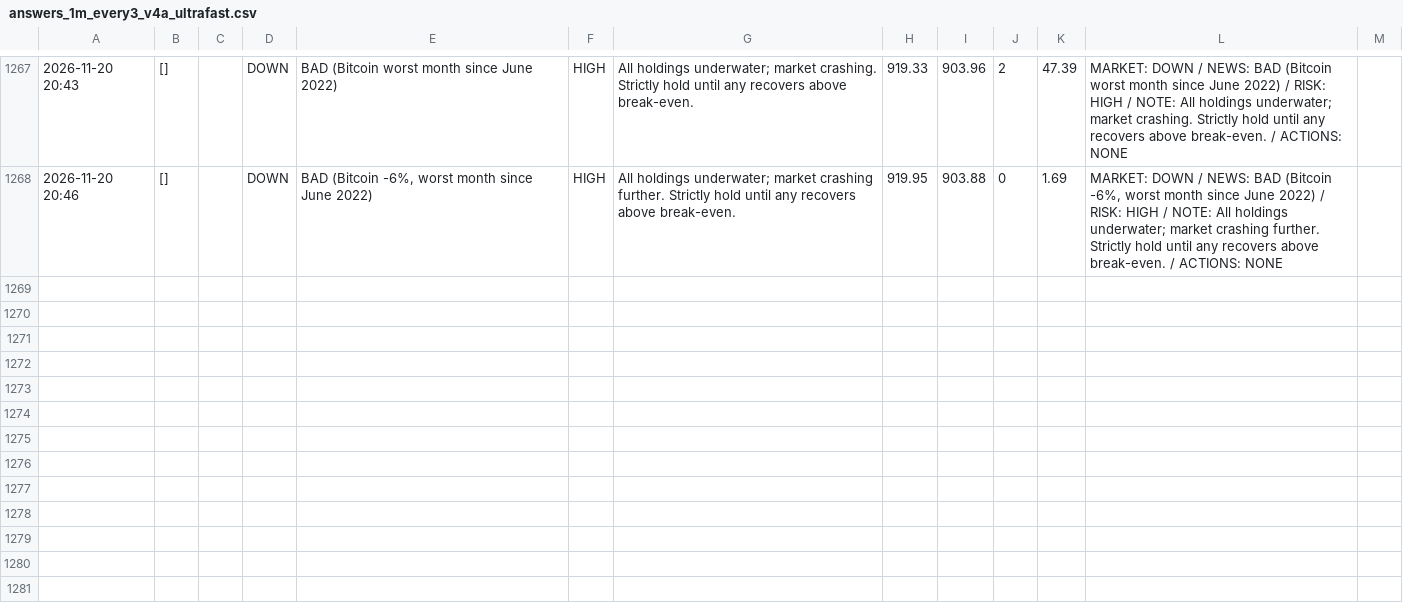
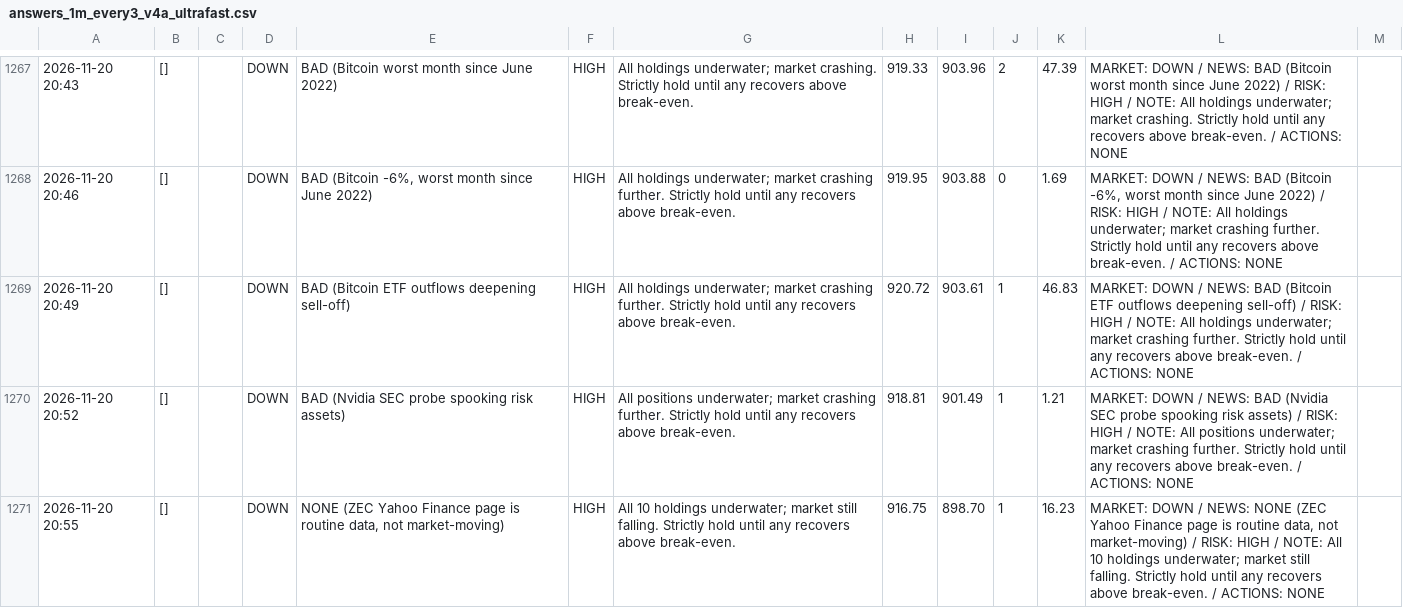
Before and after one commit to osofat100-cmyk/Machine-, a CSV file: crypto/answers_1m_every3_v4a_ultrafast.csv, drawn as a sheet; only a part is shown, gaps mark what is left out; the diff covers the shown part only; the diff names each change by its address in the sheet, - before the commit and + after, or states it on an @@ line.

```diff
--- a/crypto/answers_1m_every3_v4a_ultrafast.csv
+++ b/crypto/answers_1m_every3_v4a_ultrafast.csv
+row 1269: 2026-11-20 20:49 | [] |  | DOWN | BAD (Bitcoin ETF outflows deepening sell-off) | HIGH | All holdings underwater; market crashing further. Strictly hold until any recovers above break-even. | 920.72 | 903.61 | 1 | 46.83 | MARKET: DOWN / NEWS: BAD (Bitcoin ETF outflows deepening sell-off) / RISK: HIGH / NOTE: All holdings underwater; market crashing further. Strictly hold until any recovers above break-even. / ACTIONS: NONE
+row 1270: 2026-11-20 20:52 | [] |  | DOWN | BAD (Nvidia SEC probe spooking risk assets) | HIGH | All positions underwater; market crashing further. Strictly hold until any recovers above break-even. | 918.81 | 901.49 | 1 | 1.21 | MARKET: DOWN / NEWS: BAD (Nvidia SEC probe spooking risk assets) / RISK: HIGH / NOTE: All positions underwater; market crashing further. Strictly hold until any recovers above break-even. / ACTIONS: NONE
+row 1271: 2026-11-20 20:55 | [] |  | DOWN | NONE (ZEC Yahoo Finance page is routine data, not market-moving) | HIGH | All 10 holdings underwater; market still falling. Strictly hold until any recovers above break-even. | 916.75 | 898.70 | 1 | 16.23 | MARKET: DOWN / NEWS: NONE (ZEC Yahoo Finance page is routine data, not market-moving) / RISK: HIGH / NOTE: All 10 holdings underwater; market still falling. Strictly hold until any recovers above break-even. / ACTIONS: NONE
```
Also changed, not shown: 9 added rows elsewhere in this file, crypto/answers_1m_every10_v4a_ultrafast.csv, crypto/answers_1m_every2_v4a_ultrafast.csv, 19 other files.
